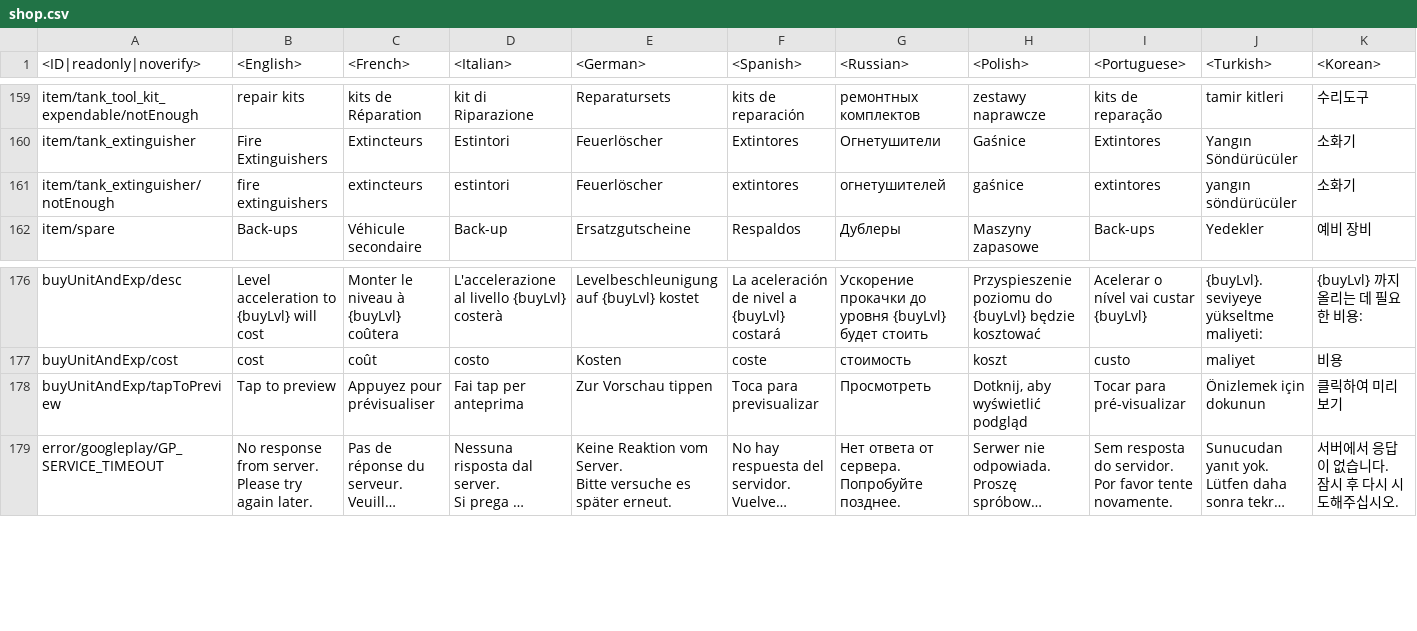
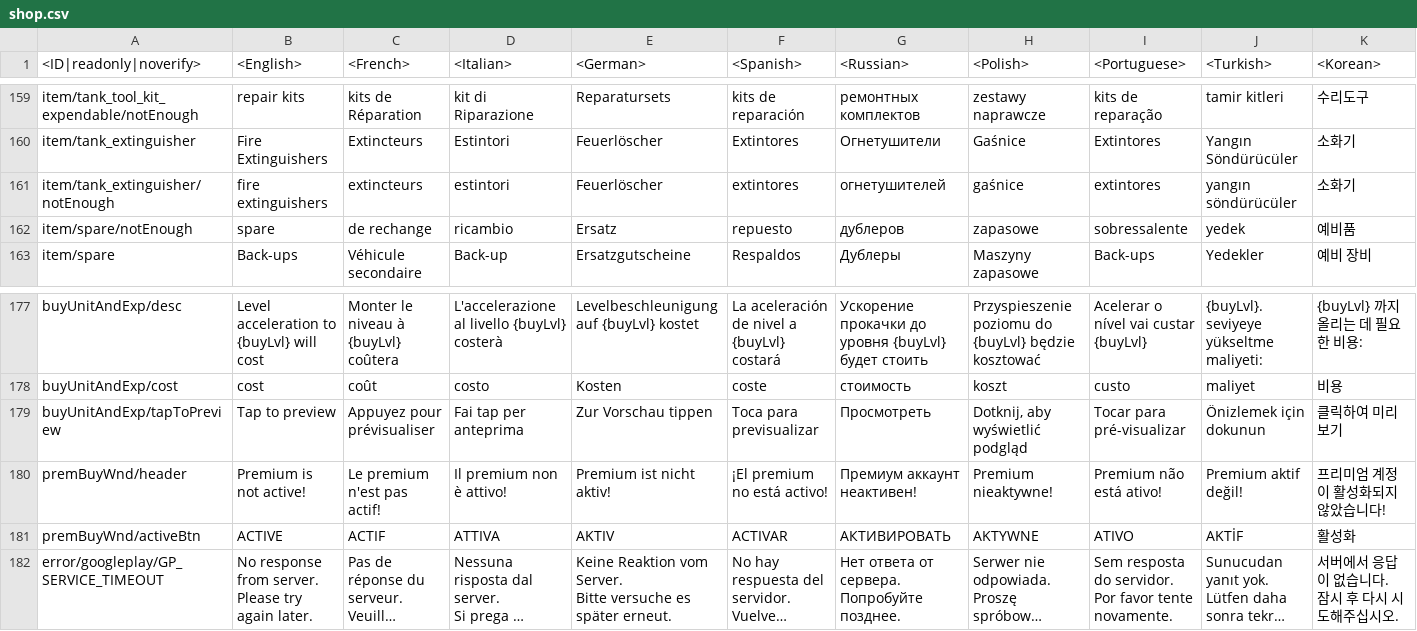
Before and after one commit to gszabi99/War-Thunder-Mobile-Datamine, a CSV file: lang.vromfs.bin_u/lang/shop.csv, drawn as a sheet; only a part is shown, gaps mark what is left out; long unchanged cells end in …; rows hold the shown columns only; the diff names each change by its address in the sheet, - before the commit and + after, or states it on an @@ line.

```diff
--- a/lang.vromfs.bin_u/lang/shop.csv
+++ b/lang.vromfs.bin_u/lang/shop.csv
+row 162: item/spare/notEnough | spare | de rechange | ricambio | Ersatz | repuesto | дублеров | zapasowe | sobressalente | yedek | 예비품
+row 180: premBuyWnd/header | Premium is not active! | Le premium n'est pas actif! | Il premium non è attivo! | Premium ist nicht aktiv! | ¡El premium no está activo! | Премиум аккаунт неактивен! | Premium nieaktywne! | Premium não está ativo! | Premium aktif değil! | 프리미엄 계정이 활성화되지 않았습니다!
+row 181: premBuyWnd/activeBtn | ACTIVE | ACTIF | ATTIVA | AKTIV | ACTIVAR | АКТИВИРОВАТЬ | AKTYWNE | ATIVO | AKTİF | 활성화
```
Also changed, not shown: lang.vromfs.bin_u/lang/menu_options.csv, lang.vromfs.bin_u/lang/ui.csv, 50 other files.
